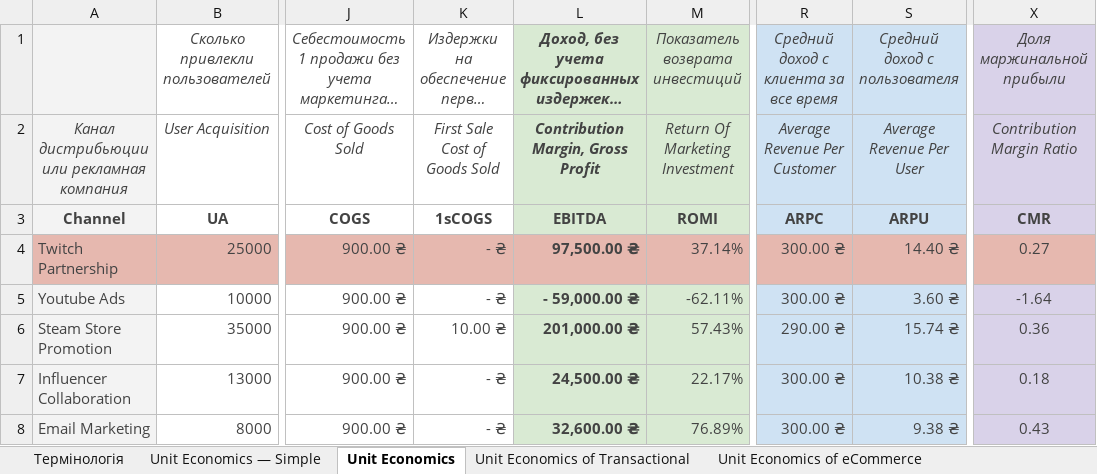
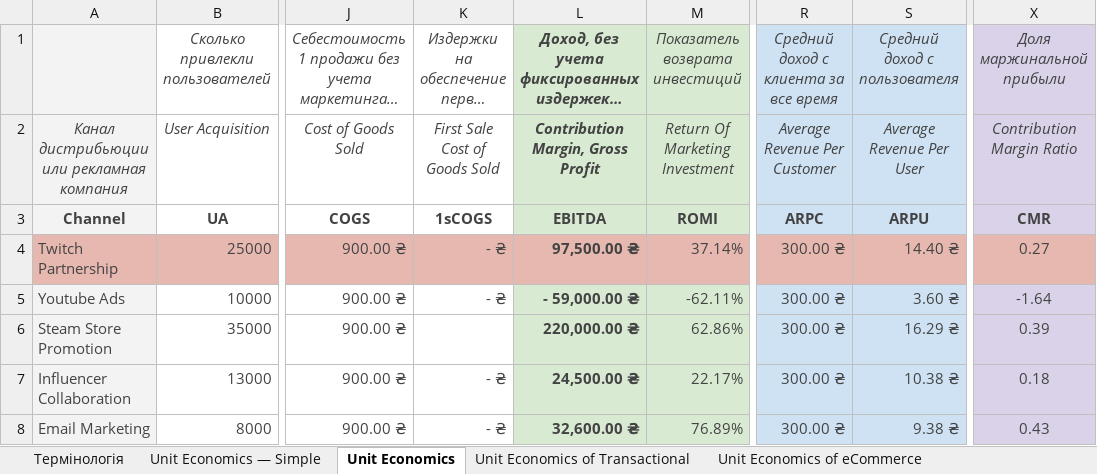
Before and after one commit to rezere/1.1, an Excel workbook: Economica/LB 2.xlsx, sheet Unit Economics, drawn as a sheet; only a part is shown, gaps mark what is left out; long unchanged cells end in …; values as stored, in another font and other column widths than the file's, no borders; the diff names each change by its address in the sheet, - before the commit and + after, or states it on an @@ line.

```diff
--- a/Economica/LB 2.xlsx (sheet Unit Economics)
+++ b/Economica/LB 2.xlsx (sheet Unit Economics)
-K6: 10.00 ₴
+K6: (empty)
-L6: 201,000.00 ₴
+L6: 220,000.00 ₴
-M6: 57.43%
+M6: 62.86%
-R6: 290.00 ₴
+R6: 300.00 ₴
-S6: 15.74 ₴
+S6: 16.29 ₴
-X6: 0.36
+X6: 0.39
```
Also changed, not shown: sheet Unit Economics of Transactional, sheet Unit Economics — Simple, 4 other files.
